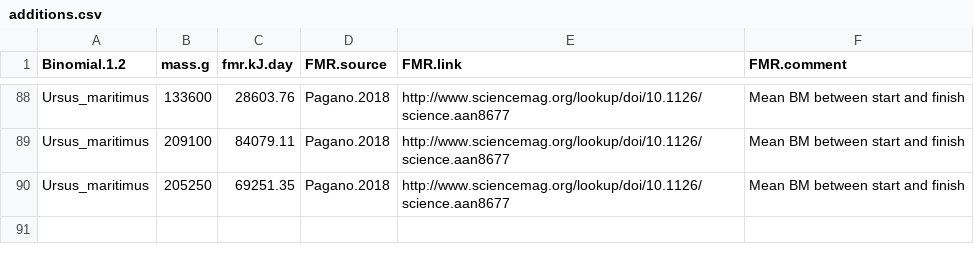
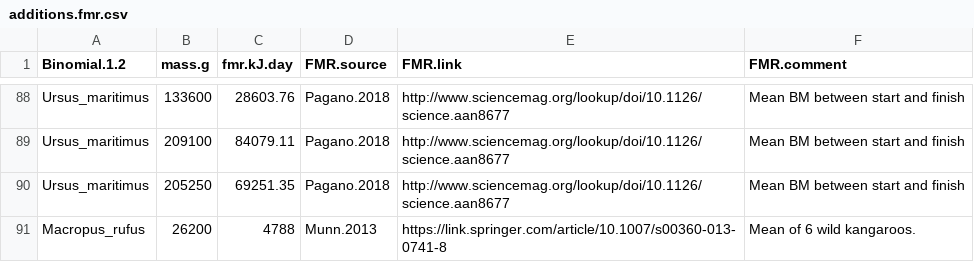
Before and after one commit to rasmus87/metabolic_rate, a CSV file: data/additions.fmr.csv (was data/additions.csv), drawn as a sheet; only a part is shown, gaps mark what is left out.

Commit message:
Redo and refilter bmr and fmr datasets

```diff
--- a/data/additions.csv
+++ b/data/additions.fmr.csv
@@ -90 +90,2 @@ Ursus_maritimus,209100,84079.11,Pagano.2018,http://www.sciencemag.org/lookup/doi
 Ursus_maritimus,205250,69251.35,Pagano.2018,http://www.sciencemag.org/lookup/doi/10.1126/science.aan8677,Mean BM between start and finish
+Macropus_rufus,26200,4788,Munn.2013,https://link.springer.com/article/10.1007/s00360-013-0741-8,Mean of 6 wild kangaroos.
```
Also changed, not shown: 10 other files.
